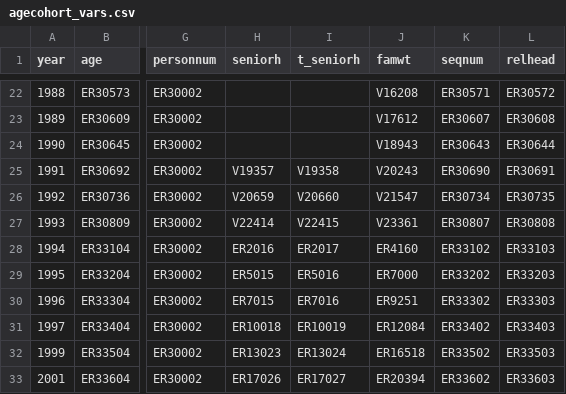
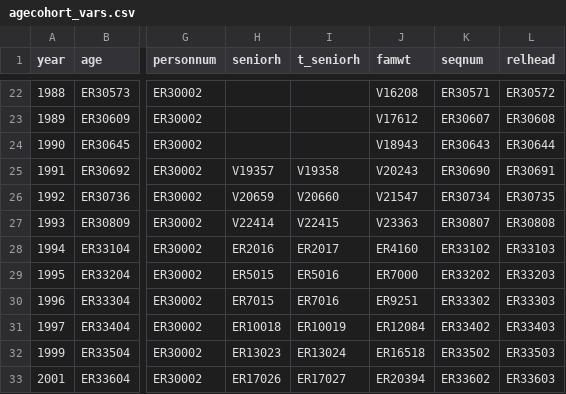
Before and after one commit to fretillement/Senior-Living, a CSV file: Psid_clean/agecohort_vars.csv, drawn as a sheet; only a part is shown, gaps mark what is left out; the diff names each change by its address in the sheet, - before the commit and + after, or states it on an @@ line.

```diff
--- a/Psid_clean/agecohort_vars.csv
+++ b/Psid_clean/agecohort_vars.csv
-J27 (famwt): V23361
+J27 (famwt): V23363
```
Also changed, not shown: 2 other files.
